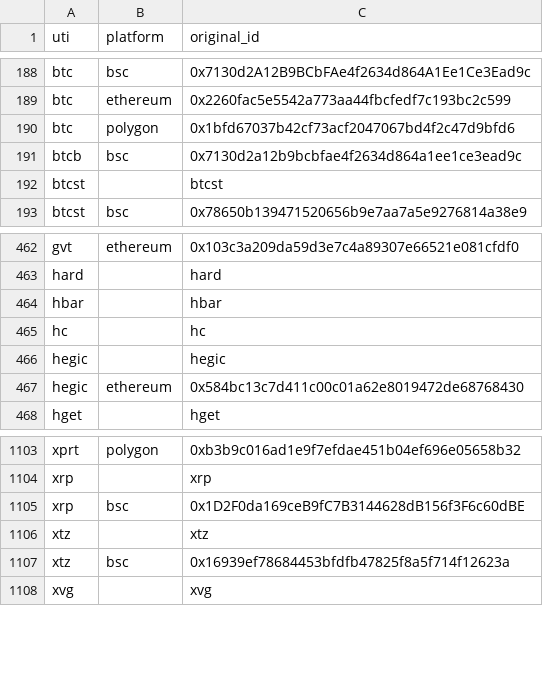
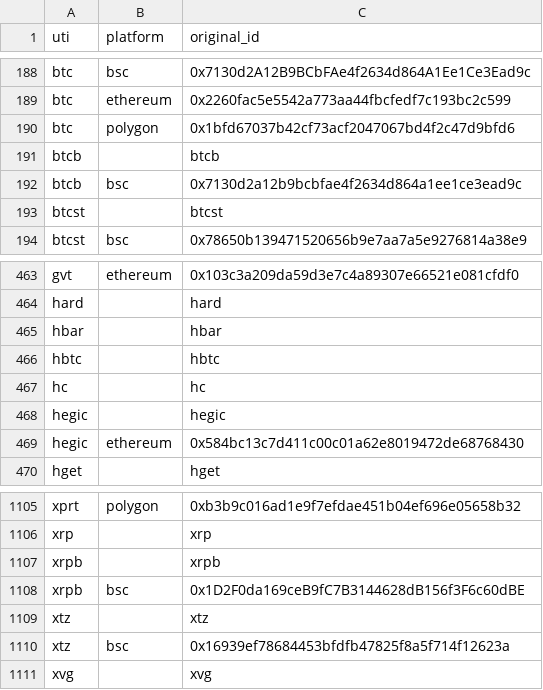
Before and after one commit to ca3-caaip/token_original_id, a CSV file: token_original_id/data.csv, drawn as a sheet; only a part is shown, gaps mark what is left out.

Commit message:
feat: kava上のトークン追加 (#33)

```diff
--- a/token_original_id/data.csv
+++ b/token_original_id/data.csv
@@ -190,2 +190,3 @@ btc,ethereum,0x2260fac5e5542a773aa44fbcfedf7c193bc2c599
 btc,polygon,0x1bfd67037b42cf73acf2047067bd4f2c47d9bfd6
+btcb,,btcb
 btcb,bsc,0x7130d2a12b9bcbfae4f2634d864a1ee1ce3ead9c
@@ -464,2 +465,3 @@ hard,,hard
 hbar,,hbar
+hbtc,,hbtc
 hc,,hc
@@ -1104,3 +1106,4 @@ xprt,polygon,0xb3b9c016ad1e9f7efdae451b04ef696e05658b32
 xrp,,xrp
-xrp,bsc,0x1D2F0da169ceB9fC7B3144628dB156f3F6c60dBE
+xrpb,,xrpb
+xrpb,bsc,0x1D2F0da169ceB9fC7B3144628dB156f3F6c60dBE
 xtz,,xtz
```
